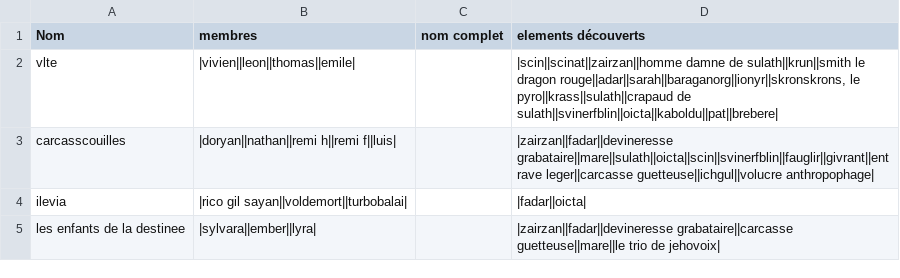
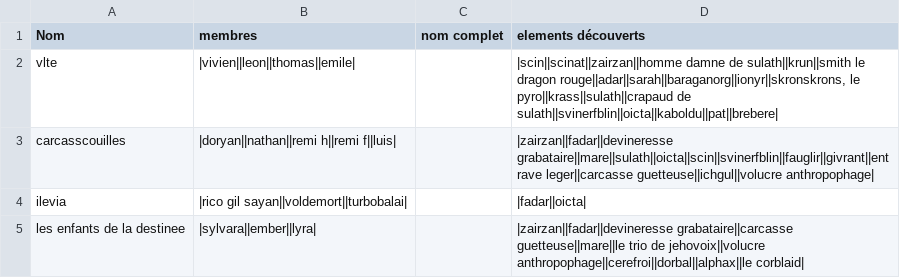
Before and after one commit to EmileLevast/DarkSoulManager, a CSV file: src/jvmMain/resources/Equipe.csv, drawn as a sheet.

```diff
--- a/src/jvmMain/resources/Equipe.csv
+++ b/src/jvmMain/resources/Equipe.csv
@@ -4,2 +4,2 @@ carcasscouilles;|doryan||nathan||remi h||remi f||luis|;;|zairzan||fadar||deviner
 ilevia;|rico gil sayan||voldemort||turbobalai|;;|fadar||oicta|
-les enfants de la destinee;|sylvara||ember||lyra|;;|zairzan||fadar||devineresse grabataire||carcasse guetteuse||mare||le trio de jehovoix|
+les enfants de la destinee;|sylvara||ember||lyra|;;|zairzan||fadar||devineresse grabataire||carcasse guetteuse||mare||le trio de jehovoix||volucre anthropophage||cerefroi||dorbal||alphax||le corblaid|
```
Also changed, not shown: src/jvmMain/resources/Arme.csv, src/jvmMain/resources/Joueur.csv, 3 other files.
